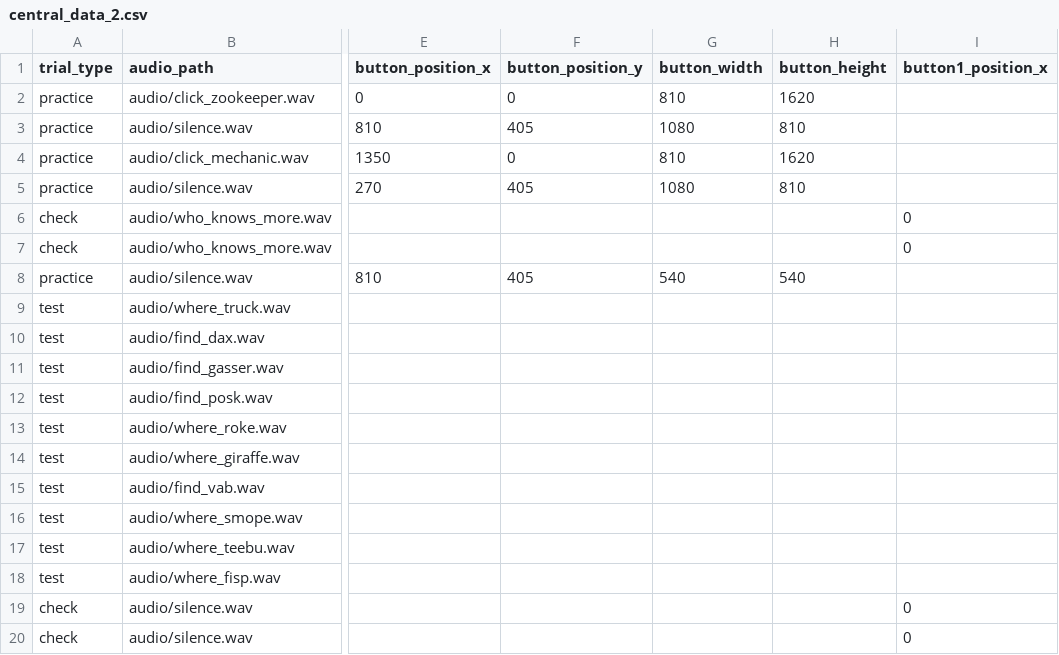
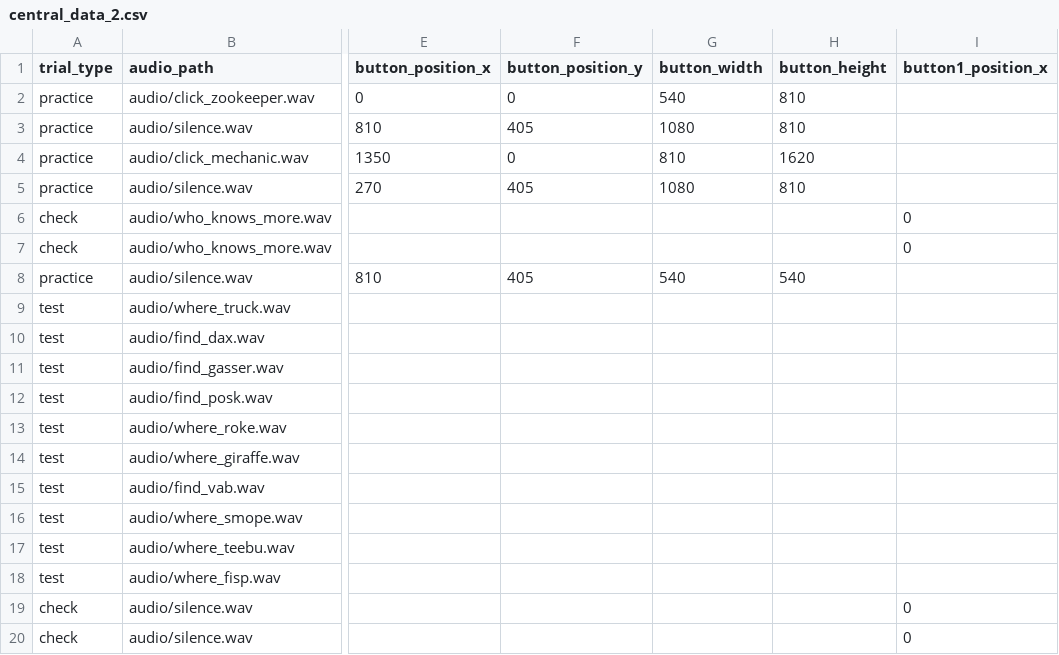
Before and after one commit to aesimon2/aesimon2.github.io, a CSV file: expert2/central_data_2.csv, drawn as a sheet; only a part is shown, gaps mark what is left out; the diff names each change by its address in the sheet, - before the commit and + after, or states it on an @@ line.

Commit message:
Update central_data_2.csv

```diff
--- a/expert2/central_data_2.csv
+++ b/expert2/central_data_2.csv
-G2 (button_width): 810
+G2 (button_width): 540
-H2 (button_height): 1620
+H2 (button_height): 810
```
